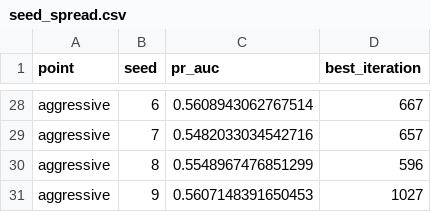
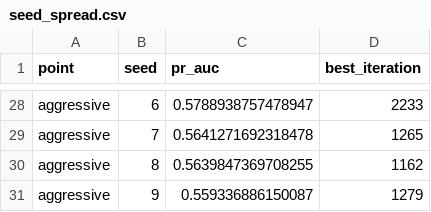
Before and after one commit to bruno-berndt-lima/fraud-decision-engine, a CSV file: reports/metrics/seed_spread.csv, drawn as a sheet; only a part is shown, gaps mark what is left out; the diff covers the shown part only; the diff names each change by its address in the sheet, - before the commit and + after, or states it on an @@ line.

```diff
--- a/reports/metrics/seed_spread.csv
+++ b/reports/metrics/seed_spread.csv
-C28 (pr_auc): 0.5608943062767514
+C28 (pr_auc): 0.5788938757478947
-D28 (best_iteration): 667
+D28 (best_iteration): 2233
-C29 (pr_auc): 0.5482033034542716
+C29 (pr_auc): 0.5641271692318478
-D29 (best_iteration): 657
+D29 (best_iteration): 1265
-C30 (pr_auc): 0.5548967476851299
+C30 (pr_auc): 0.5639847369708255
-D30 (best_iteration): 596
+D30 (best_iteration): 1162
-C31 (pr_auc): 0.5607148391650453
+C31 (pr_auc): 0.559336886150087
-D31 (best_iteration): 1027
+D31 (best_iteration): 1279
```
Also changed, not shown: 32 edited cells elsewhere in this file, reports/metrics/imbalance.csv, 17 other files.
